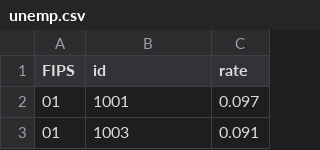
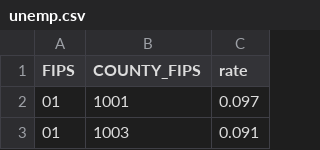
Before and after one commit to kkatzen/het-frontend, a CSV file: app/public/unemp.csv, drawn as a sheet; only a part is shown.

```diff
--- a/app/public/unemp.csv
+++ b/app/public/unemp.csv
@@ -1,2 +1,2 @@
-FIPS,id,rate
+FIPS,COUNTY_FIPS,rate
 01,1001,0.097
```
Also changed, not shown: 4 other files.
